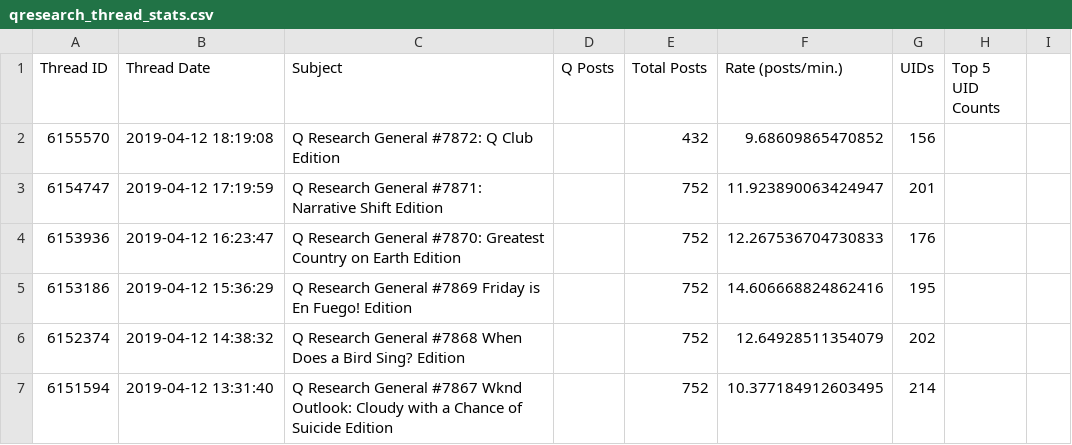
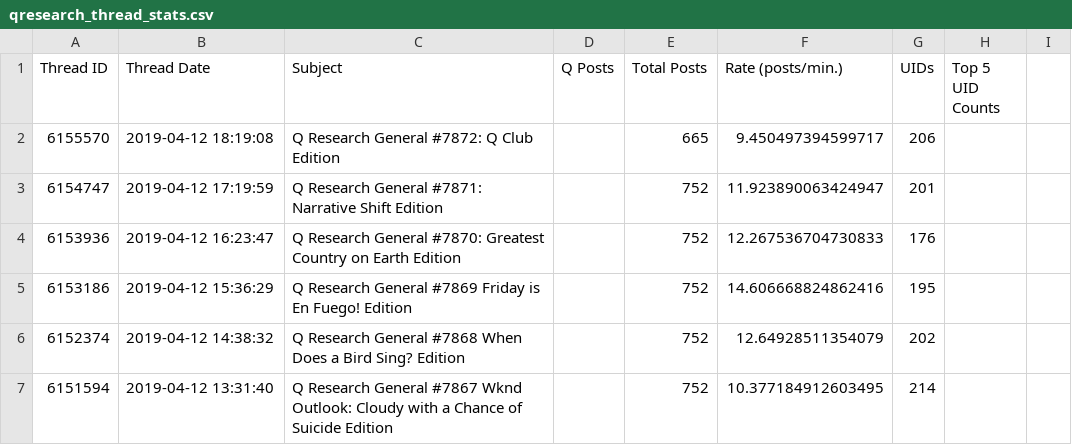
Before and after one commit to linosti/linosti.github.io, a CSV file: qresearch_thread_stats.csv, drawn as a sheet; only a part is shown.

```diff
--- a/qresearch_thread_stats.csv
+++ b/qresearch_thread_stats.csv
@@ -1,3 +1,3 @@
 "Thread ID","Thread Date","Subject","Q Posts","Total Posts","Rate (posts/min.)","UIDs","Top 5 UID Counts"
-6155570,"2019-04-12 18:19:08","Q Research General #7872: Q Club Edition",,432,9.68609865470852,156
+6155570,"2019-04-12 18:19:08","Q Research General #7872: Q Club Edition",,665,9.450497394599717,206
 6154747,"2019-04-12 17:19:59","Q Research General #7871: Narrative Shift Edition",,752,11.923890063424947,201
```
Also changed, not shown: 1 other file.
